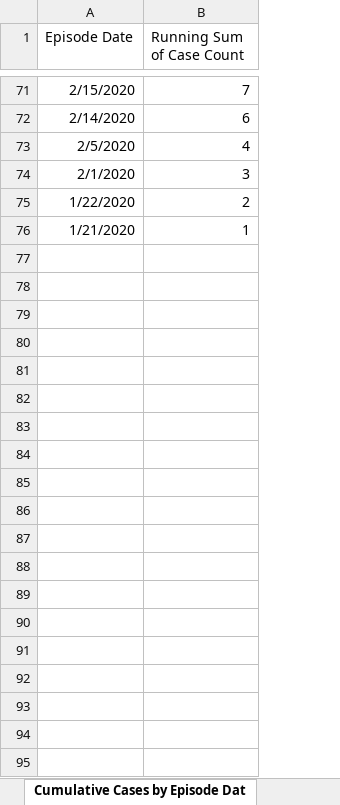
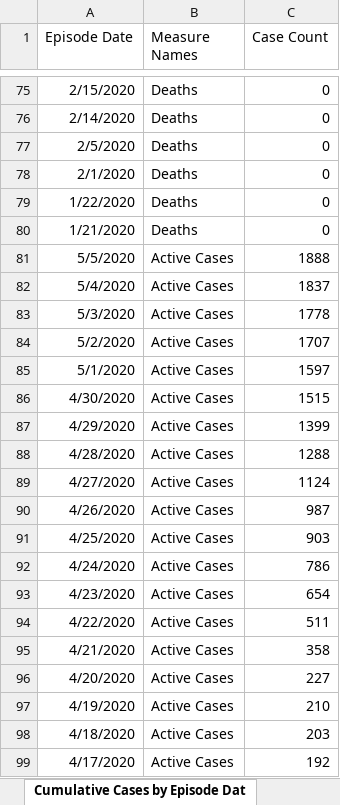
Before and after one commit to mponce0/covid19.analytics, an Excel workbook: inst/extdata/covid19_Toronto.xlsx, sheet Cumulative Cases by Episode Dat, drawn as a sheet; only a part is shown, gaps mark what is left out; values as stored, in another font and other column widths than the file's, no borders; removed rows and columns are numbered as before the commit, all else as after; the diff covers the shown part only; the diff names each change by its address in the sheet, - before the commit and + after, or states it on an @@ line.

```diff
--- a/inst/extdata/covid19_Toronto.xlsx (sheet Cumulative Cases by Episode Dat)
+++ b/inst/extdata/covid19_Toronto.xlsx (sheet Cumulative Cases by Episode Dat)
-column B (Running Sum of Case Count), rows 71-76: 7 | 6 | 4 | 3 | 2 | 1
+column B (Measure Names), rows 75-80: all Deaths
+column C (Case Count), rows 75-80: all 0
+row 81: 5/5/2020 | Active Cases | 1888
+row 82: 5/4/2020 | Active Cases | 1837
+row 83: 5/3/2020 | Active Cases | 1778
+row 84: 5/2/2020 | Active Cases | 1707
+row 85: 5/1/2020 | Active Cases | 1597
+row 86: 4/30/2020 | Active Cases | 1515
+row 87: 4/29/2020 | Active Cases | 1399
+row 88: 4/28/2020 | Active Cases | 1288
+row 89: 4/27/2020 | Active Cases | 1124
+row 90: 4/26/2020 | Active Cases | 987
+row 91: 4/25/2020 | Active Cases | 903
+row 92: 4/24/2020 | Active Cases | 786
+row 93: 4/23/2020 | Active Cases | 654
+row 94: 4/22/2020 | Active Cases | 511
+row 95: 4/21/2020 | Active Cases | 358
+row 96: 4/20/2020 | Active Cases | 227
+row 97: 4/19/2020 | Active Cases | 210
+row 98: 4/18/2020 | Active Cases | 203
+row 99: 4/17/2020 | Active Cases | 192
```
Also changed, not shown: 143 added rows elsewhere in this sheet, sheet Cases by Episode Date, sheet Proportion of All Cases, sheet Cases by Age, sheet Exposures, sheet Currently Hospitalized, sheet Cases by Gender, 4 more sheets.
